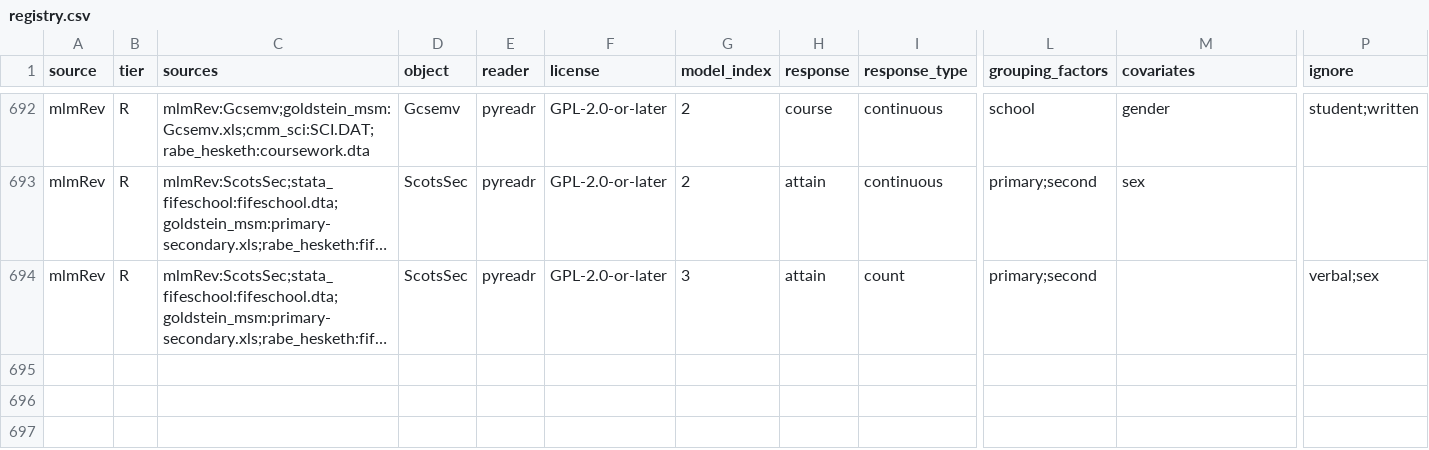
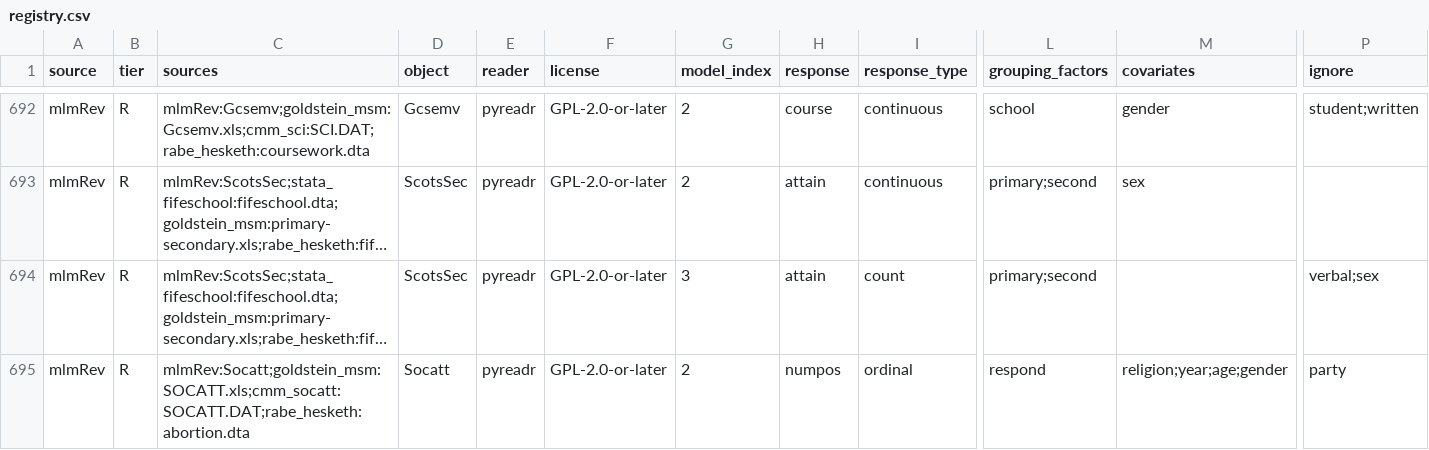
Before and after one commit to adkipnis/mixedbench, a CSV file: registry/registry.csv, drawn as a sheet; only a part is shown, gaps mark what is left out; long unchanged cells end in …; rows hold the shown columns only; the diff names each change by its address in the sheet, - before the commit and + after, or states it on an @@ line.

Commit message:
registry: Socatt model 2 on numpos (#82)

```diff
--- a/registry/registry.csv
+++ b/registry/registry.csv
+row 695: mlmRev | R | mlmRev:Socatt;goldstein_msm:SOCATT.xls;cmm_socatt:SOCATT.DAT;rabe_hesketh:abortion.dta | Socatt | pyreadr | GPL-2.0-or-later | 2 | numpos | ordinal | respond | religion;year;age;gender | party
```
Also changed, not shown: registry/columns.csv, registry/dimensions.csv, 2 other files.
